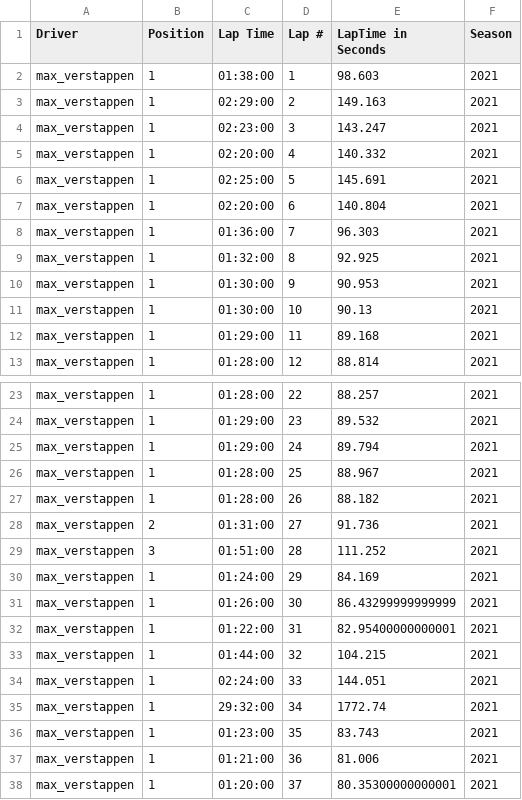
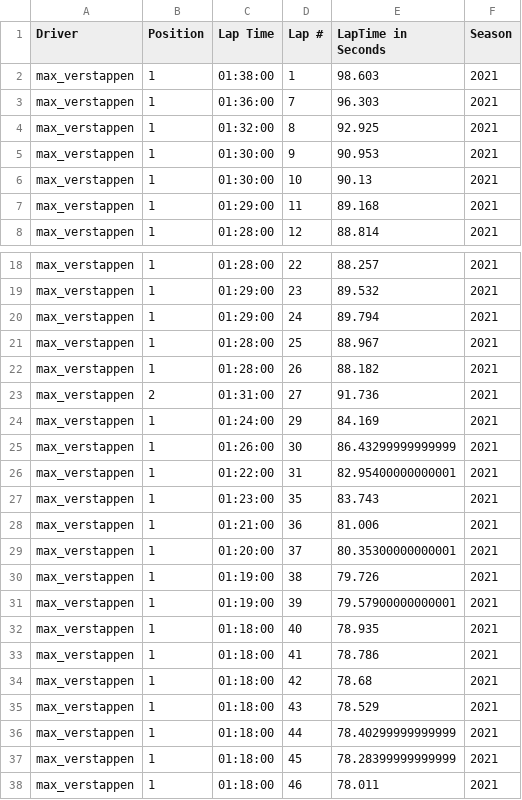
Before and after one commit to fanger2791/F1_Regulations, a CSV file: data/analysis_data/verstappen_laps_jeddah_2021_cleaned.csv, drawn as a sheet; only a part is shown, gaps mark what is left out; the shorter side is filled out with more unchanged rows.

Commit message:
new cleaned verstappen data with with laptimes within 100 seconds

```diff
--- a/data/analysis_data/verstappen_laps_jeddah_2021_cleaned.csv
+++ b/data/analysis_data/verstappen_laps_jeddah_2021_cleaned.csv
@@ -2,7 +2,2 @@ Driver,Position,Lap Time,Lap #,LapTime in Seconds,Season
 max_verstappen,1,01:38:00,1,98.603,2021
-max_verstappen,1,02:29:00,2,149.163,2021
-max_verstappen,1,02:23:00,3,143.247,2021
-max_verstappen,1,02:20:00,4,140.332,2021
-max_verstappen,1,02:25:00,5,145.691,2021
-max_verstappen,1,02:20:00,6,140.804,2021
 max_verstappen,1,01:36:00,7,96.303,2021
@@ -28,3 +23,2 @@ max_verstappen,1,01:28:00,26,88.182,2021
 max_verstappen,2,01:31:00,27,91.736,2021
-max_verstappen,3,01:51:00,28,111.252,2021
 max_verstappen,1,01:24:00,29,84.169,2021
@@ -32,5 +26,2 @@ max_verstappen,1,01:26:00,30,86.43299999999999,2021
 max_verstappen,1,01:22:00,31,82.95400000000001,2021
-max_verstappen,1,01:44:00,32,104.215,2021
-max_verstappen,1,02:24:00,33,144.051,2021
-max_verstappen,1,29:32:00,34,1772.74,2021
 max_verstappen,1,01:23:00,35,83.743,2021
```
Also changed, not shown: data/analysis_data/verstappen_laps_jeddah_2022_cleaned.csv.
